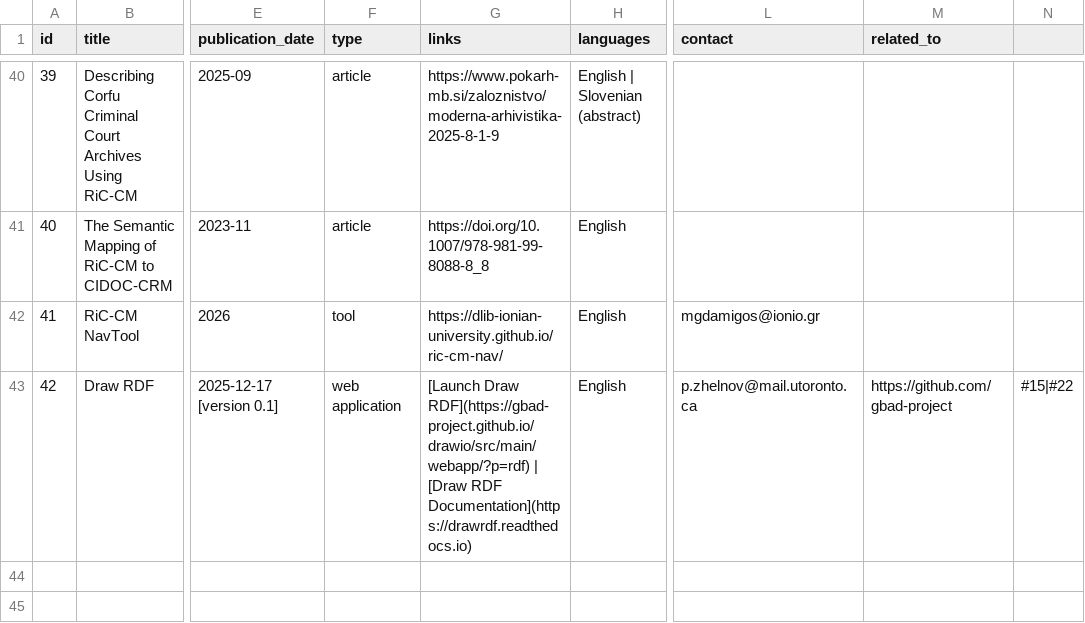
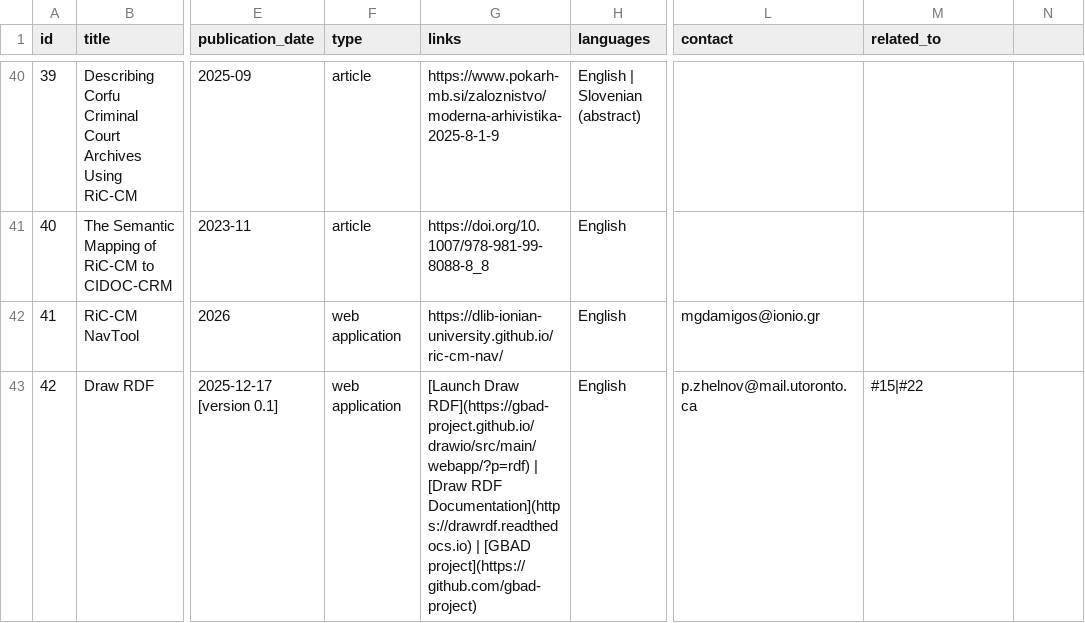
Before and after one commit to ICA-EGAD/RiC-ResourceList, a CSV file: master-document/resource_list.csv, drawn as a sheet; only a part is shown, gaps mark what is left out; the diff names each change by its address in the sheet, - before the commit and + after, or states it on an @@ line.

```diff
--- a/master-document/resource_list.csv
+++ b/master-document/resource_list.csv
-F42 (type): tool
+F42 (type): web application
-G43 (links): …RDF Documentation](https://drawrdf.readthedocs.io)
+G43 (links): …RDF Documentation](https://drawrdf.readthedocs.io) | [GBAD project](https://github.com/gbad-project)
-M43 (related_to): https://github.com/gbad-project
+M43 (related_to): #15|#22
-N43: #15|#22
+N43: (empty)
```
Also changed, not shown: 1 other file.
